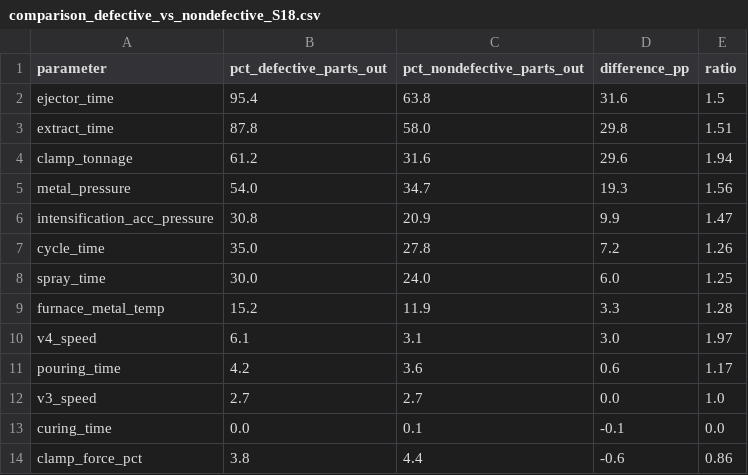
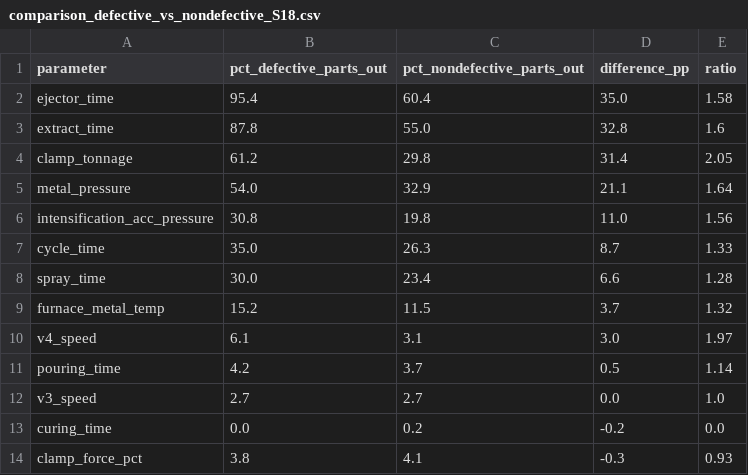
Before and after one commit to Adhiksit23/RICO_backend, a CSV file: comparison_defective_vs_nondefective_S18.csv, drawn as a sheet; only a part is shown; the diff covers the shown part only.

```diff
--- a/comparison_defective_vs_nondefective_S18.csv
+++ b/comparison_defective_vs_nondefective_S18.csv
@@ -1,14 +1,14 @@
 parameter,pct_defective_parts_out,pct_nondefective_parts_out,difference_pp,ratio
-ejector_time,95.4,63.8,31.6,1.5
-extract_time,87.8,58.0,29.8,1.51
-clamp_tonnage,61.2,31.6,29.6,1.94
-metal_pressure,54.0,34.7,19.3,1.56
-intensification_acc_pressure,30.8,20.9,9.9,1.47
-cycle_time,35.0,27.8,7.2,1.26
-spray_time,30.0,24.0,6.0,1.25
-furnace_metal_temp,15.2,11.9,3.3,1.28
+ejector_time,95.4,60.4,35.0,1.58
+extract_time,87.8,55.0,32.8,1.6
+clamp_tonnage,61.2,29.8,31.4,2.05
+metal_pressure,54.0,32.9,21.1,1.64
+intensification_acc_pressure,30.8,19.8,11.0,1.56
+cycle_time,35.0,26.3,8.7,1.33
+spray_time,30.0,23.4,6.6,1.28
+furnace_metal_temp,15.2,11.5,3.7,1.32
 v4_speed,6.1,3.1,3.0,1.97
-pouring_time,4.2,3.6,0.6,1.17
+pouring_time,4.2,3.7,0.5,1.14
 v3_speed,2.7,2.7,0.0,1.0
-curing_time,0.0,0.1,-0.1,0.0
-clamp_force_pct,3.8,4.4,-0.6,0.86
+curing_time,0.0,0.2,-0.2,0.0
+clamp_force_pct,3.8,4.1,-0.3,0.93
```
Also changed, not shown: 1 added row, 1 removed row and 17 edited cells elsewhere in this file, analysis_param_by_defect_counts_S18_nondefective.csv, analysis_param_by_defect_pct_S18_nondefective.csv, 5 other files.
